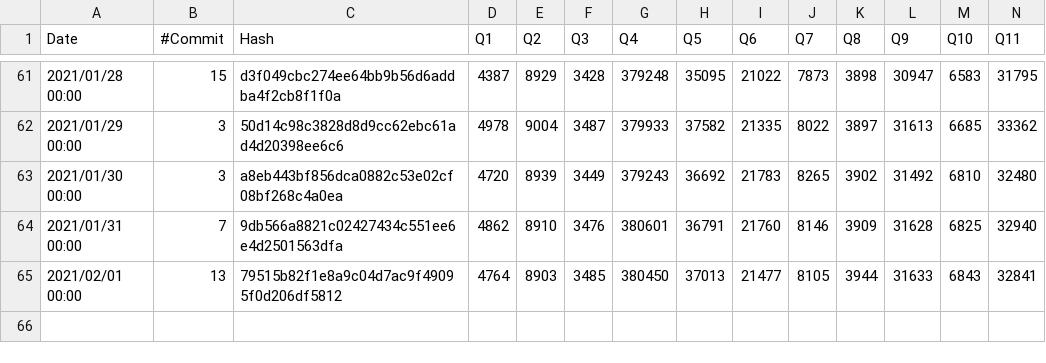
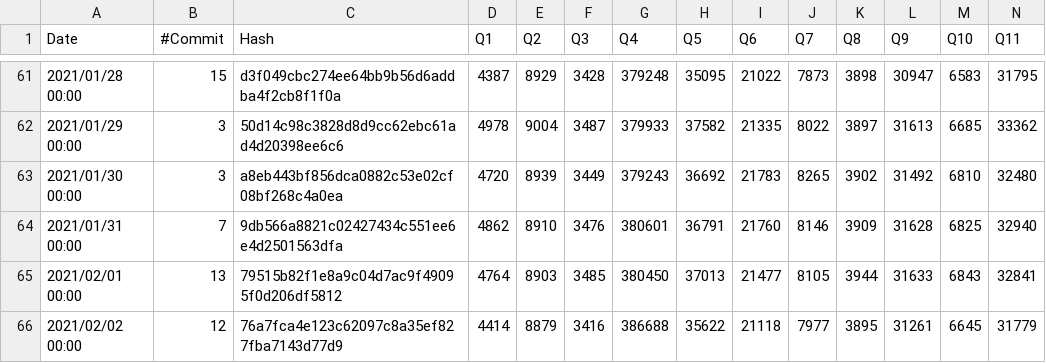
Before and after one commit to maropu/spark-tpcds-datagen, a CSV file: reports/tpcds-avg-results.csv, drawn as a sheet; only a part is shown, gaps mark what is left out; rows hold the shown columns only; the diff names each change by its address in the sheet, - before the commit and + after, or states it on an @@ line.

Commit message:
[AUTOMATICALLY GENERATED] Update TPCDS reports at 2021-02-02 00:00:00+00:00)

```diff
--- a/reports/tpcds-avg-results.csv
+++ b/reports/tpcds-avg-results.csv
+row 66: 2021/02/02 00:00 | 12 | 76a7fca4e123c62097c8a35ef827fba7143d77d9 | 4414 | 8879 | 3416 | 386688 | 35622 | 21118 | 7977 | 3895 | 31261 | 6645 | 31779
```
